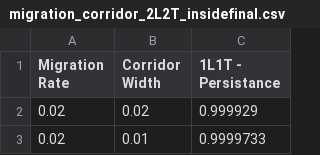
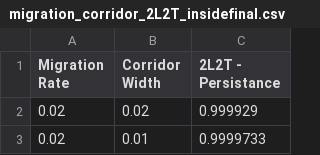
Before and after one commit to MesserLab/UnderdominanceGeneDriveSystems, a CSV file: Data/Migration Corridor Migration Rate Width/Inside Final/migration_corridor_2L2T_insidefinal.csv, drawn as a sheet; only a part is shown.

```diff
--- a/Data/Migration Corridor Migration Rate Width/Inside Final/migration_corridor_2L2T_insidefinal.csv
+++ b/Data/Migration Corridor Migration Rate Width/Inside Final/migration_corridor_2L2T_insidefinal.csv
@@ -1,2 +1,2 @@
-Migration Rate,Corridor Width,1L1T - Persistance
+Migration Rate,Corridor Width,2L2T - Persistance
 0.02,0.02,0.999929
```
Also changed, not shown: Data/Migration Corridor Migration Rate Width/Inside Final/migration_corridor_1L2T_insidefinal.csv, Data/Migration Corridor Migration Rate Width/Inside Final/migration_corridor_RCT_insidefinal.csv, 1 other file.
